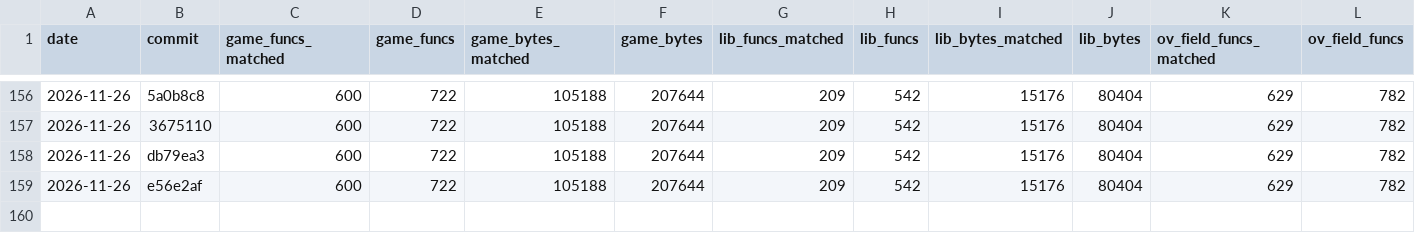
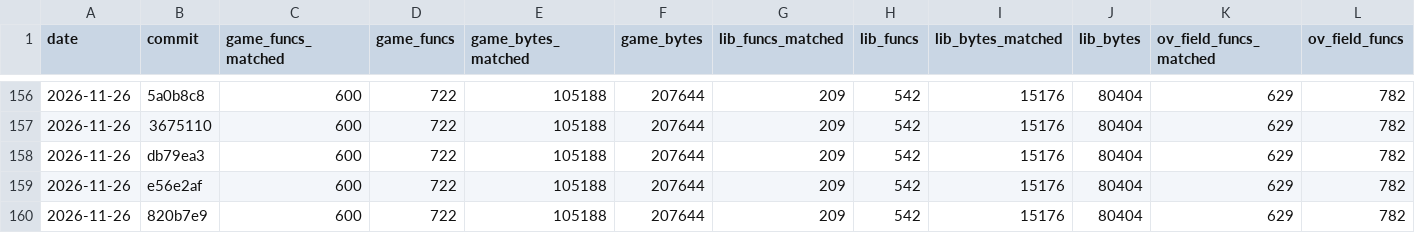
Before and after one commit to TheSaltsmith69/chronocross_decomp, a CSV file: progress/history.csv, drawn as a sheet; only a part is shown, gaps mark what is left out; rows hold the shown columns only; the diff names each change by its address in the sheet, - before the commit and + after, or states it on an @@ line.

Commit message:
Update progress snapshot

```diff
--- a/progress/history.csv
+++ b/progress/history.csv
+row 160: 2026-11-26 | 820b7e9 | 600 | 722 | 105188 | 207644 | 209 | 542 | 15176 | 80404 | 629 | 782
```
Also changed, not shown: progress/files.csv, progress/functions.csv.
